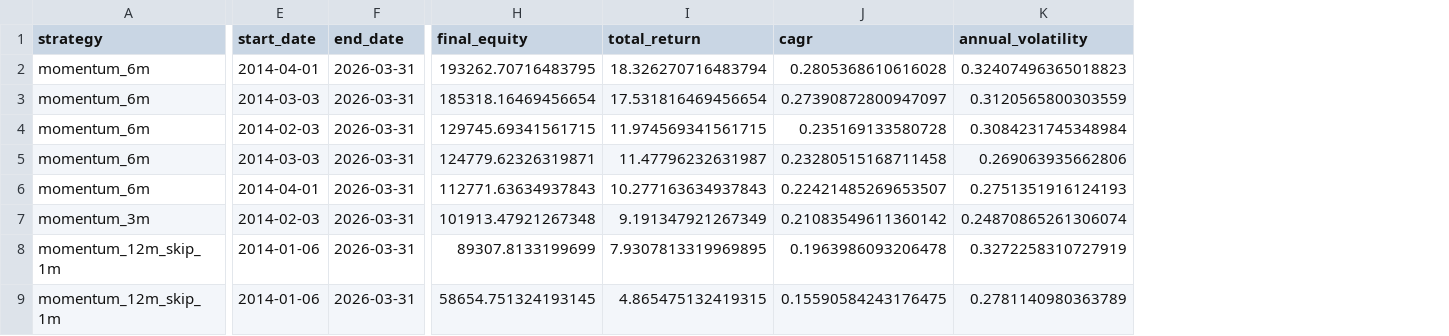
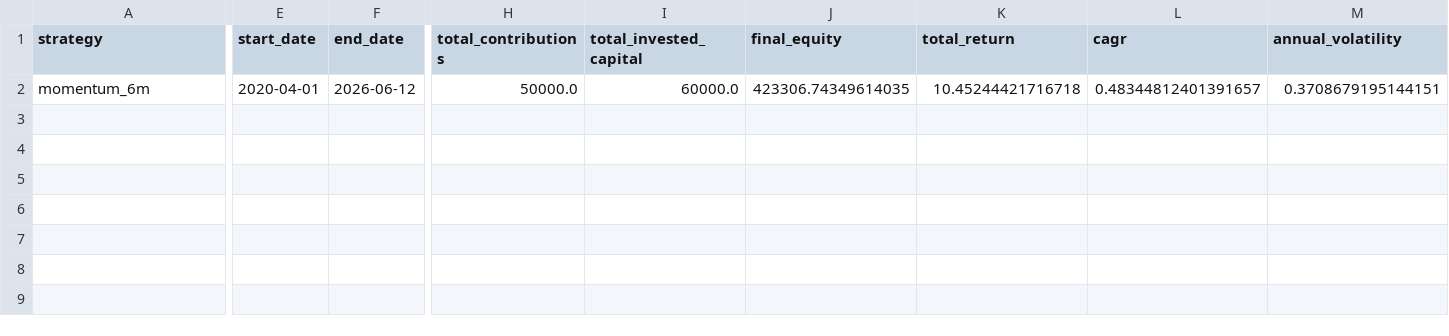
Before and after one commit to Hipensan/streamlit-invest, a CSV file: outputs/top_n_summary.csv, drawn as a sheet; only a part is shown, gaps mark what is left out; removed rows and columns are numbered as before the commit, all else as after; rows hold the shown columns only; the diff covers the shown part only; the diff names each change by its address in the sheet, - before the commit and + after, or states it on an @@ line.

```diff
--- a/outputs/top_n_summary.csv
+++ b/outputs/top_n_summary.csv
+column H (total_contributions), row 2: 50000.0
+column I (total_invested_capital), row 2: 60000.0
-E2 (start_date): 2014-04-01
+E2 (start_date): 2020-04-01
-F2 (end_date): 2026-03-31
+F2 (end_date): 2026-06-12
-J2 (final_equity): 193262.70716483795
+J2 (final_equity): 423306.74349614035
-K2 (total_return): 18.326270716483794
+K2 (total_return): 10.45244421716718
-L2 (cagr): 0.2805368610616028
+L2 (cagr): 0.48344812401391657
-M2 (annual_volatility): 0.32407496365018823
+M2 (annual_volatility): 0.3708679195144151
-row 3: momentum_6m | 2014-03-03 | 2026-03-31 | 185318.16469456654 | 17.531816469456654 | 0.27390872800947097 | 0.3120565800303559
-row 4: momentum_6m | 2014-02-03 | 2026-03-31 | 129745.69341561715 | 11.974569341561715 | 0.235169133580728 | 0.3084231745348984
-row 5: momentum_6m | 2014-03-03 | 2026-03-31 | 124779.62326319871 | 11.47796232631987 | 0.23280515168711458 | 0.269063935662806
-row 6: momentum_6m | 2014-04-01 | 2026-03-31 | 112771.63634937843 | 10.277163634937843 | 0.22421485269653507 | 0.2751351916124193
-row 7: momentum_3m | 2014-02-03 | 2026-03-31 | 101913.47921267348 | 9.191347921267349 | 0.21083549611360142 | 0.24870865261306074
-row 8: momentum_12m_skip_1m | 2014-01-06 | 2026-03-31 | 89307.8133199699 | 7.9307813319969895 | 0.1963986093206478 | 0.3272258310727919
-row 9: momentum_12m_skip_1m | 2014-01-06 | 2026-03-31 | 58654.751324193145 | 4.865475132419315 | 0.15590584243176475 | 0.2781140980363789
```
Also changed, not shown: 4 edited cells elsewhere in this file, outputs/current_model_portfolio.csv, outputs/latest_recommendations.csv, 16 other files.
